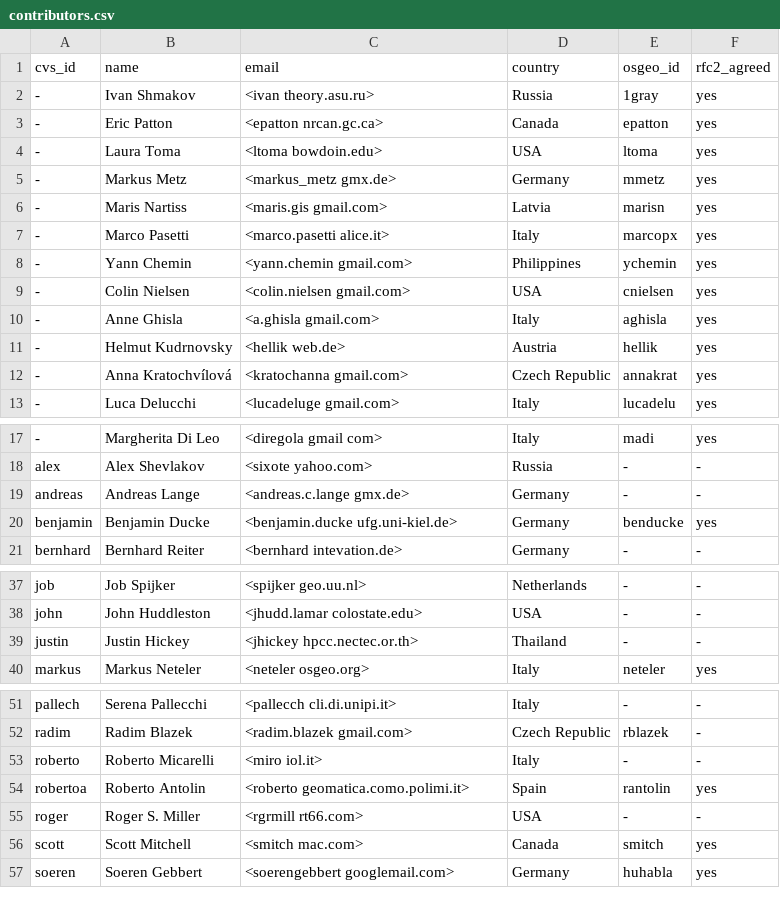
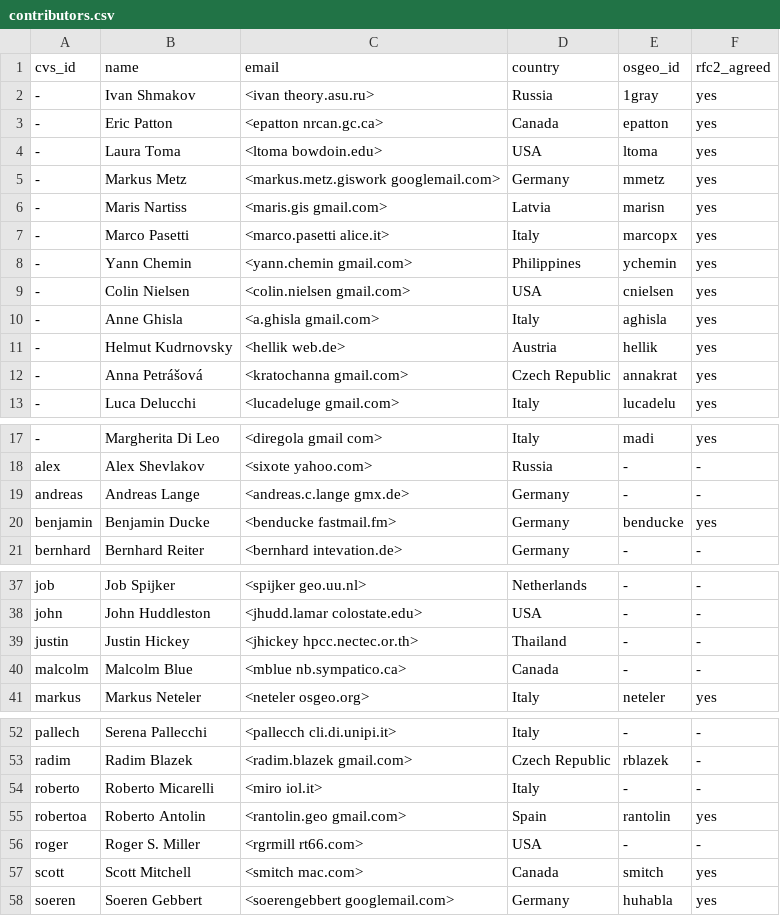
Before and after one commit to OSGeo/grass-legacy, a CSV file: contributors.csv, drawn as a sheet; only a part is shown, gaps mark what is left out.

Commit message:
contributors: partial sync to trunk
git-svn-id: https://svn.osgeo.org/grass/grass/branches/releasebranch_6_4@70577 15284696-431f-4ddb-bdfa-cd5b030d7da7

```diff
--- a/contributors.csv
+++ b/contributors.csv
@@ -4,3 +4,3 @@ cvs_id,name,email,country,osgeo_id,rfc2_agreed
 -,Laura Toma,<ltoma bowdoin.edu>,USA,ltoma,yes
--,Markus Metz,<markus_metz gmx.de>,Germany,mmetz,yes
+-,Markus Metz,<markus.metz.giswork googlemail.com>,Germany,mmetz,yes
 -,Maris Nartiss,<maris.gis gmail.com>,Latvia,marisn,yes
@@ -11,3 +11,3 @@ cvs_id,name,email,country,osgeo_id,rfc2_agreed
 -,Helmut Kudrnovsky,<hellik web.de>,Austria,hellik,yes
--,Anna Kratochvílová,<kratochanna gmail.com>,Czech Republic,annakrat,yes
+-,Anna Petrášová,<kratochanna gmail.com>,Czech Republic,annakrat,yes
 -,Luca Delucchi,<lucadeluge gmail.com>,Italy,lucadelu,yes
@@ -19,3 +19,3 @@ alex,Alex Shevlakov,<sixote yahoo.com>,Russia,-,-
 andreas,Andreas Lange,<andreas.c.lange gmx.de>,Germany,-,-
-benjamin,Benjamin Ducke,<benjamin.ducke ufg.uni-kiel.de>,Germany,benducke,yes
+benjamin,Benjamin Ducke,<benducke fastmail.fm>,Germany,benducke,yes
 bernhard,Bernhard Reiter,<bernhard intevation.de>,Germany,-,-
@@ -39,2 +39,3 @@ john,John Huddleston,<jhudd.lamar colostate.edu>,USA,-,-
 justin,Justin Hickey,<jhickey hpcc.nectec.or.th>,Thailand,-,-
+malcolm,Malcolm Blue,<mblue nb.sympatico.ca>,Canada,-,-
 markus,Markus Neteler,<neteler osgeo.org>,Italy,neteler,yes
@@ -53,3 +54,3 @@ radim,Radim Blazek,<radim.blazek gmail.com>,Czech Republic,rblazek,-
 roberto,Roberto Micarelli,<miro iol.it>,Italy,-,-
-robertoa,Roberto Antolin,<roberto geomatica.como.polimi.it>,Spain,rantolin,yes
+robertoa,Roberto Antolin,<rantolin.geo gmail.com>,Spain,rantolin,yes
 roger,Roger S. Miller,<rgrmill rt66.com>,USA,-,-
```
Also changed, not shown: contributors_extra.csv.
